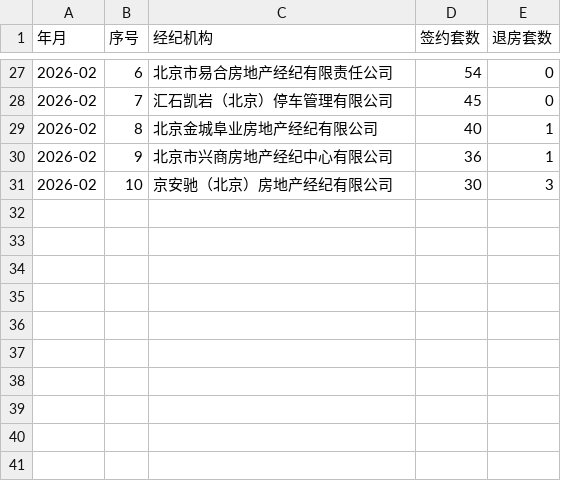
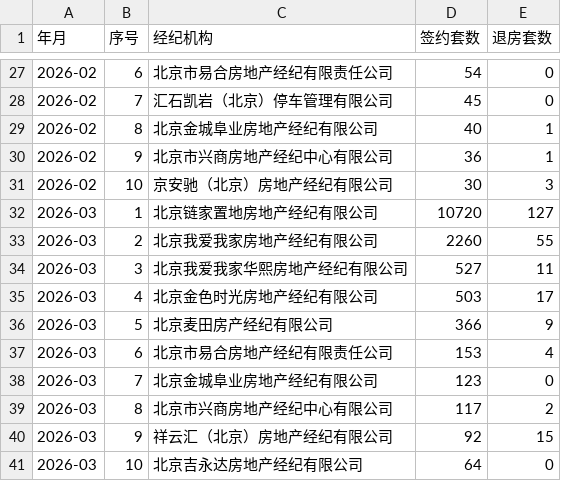
Before and after one commit to liuyanhui/house-stat, a CSV file: data/month_agency.csv, drawn as a sheet; only a part is shown, gaps mark what is left out.

Commit message:
commit data files

```diff
--- a/data/month_agency.csv
+++ b/data/month_agency.csv
@@ -31 +31,11 @@
 2026-02,10,京安驰（北京）房地产经纪有限公司,30,3
+2026-03,1,北京链家置地房地产经纪有限公司,10720,127
+2026-03,2,北京我爱我家房地产经纪有限公司,2260,55
+2026-03,3,北京我爱我家华熙房地产经纪有限公司,527,11
+2026-03,4,北京金色时光房地产经纪有限公司,503,17
+2026-03,5,北京麦田房产经纪有限公司,366,9
+2026-03,6,北京市易合房地产经纪有限责任公司,153,4
+2026-03,7,北京金城阜业房地产经纪有限公司,123,0
+2026-03,8,北京市兴商房地产经纪中心有限公司,117,2
+2026-03,9,祥云汇（北京）房地产经纪有限公司,92,15
+2026-03,10,北京吉永达房地产经纪有限公司,64,0
```
Also changed, not shown: data/daily.csv, data/month.csv, 2 other files.
